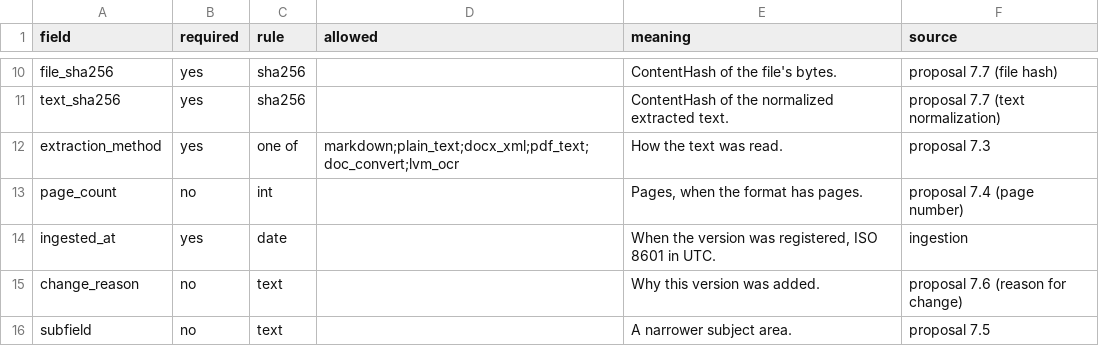
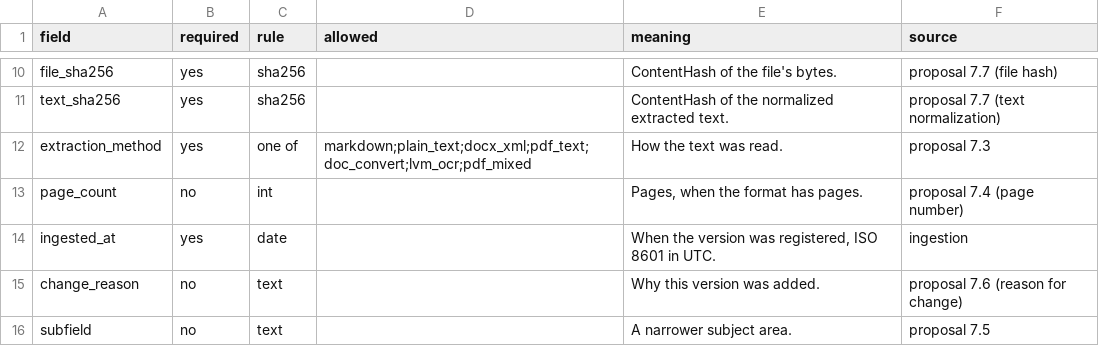
Before and after one commit to Arash1Kazemi/canopy-rag, a CSV file: architecture/metadata_fields.csv, drawn as a sheet; only a part is shown, gaps mark what is left out.

```diff
--- a/architecture/metadata_fields.csv
+++ b/architecture/metadata_fields.csv
@@ -11,3 +11,3 @@ file_sha256,yes,sha256,,ContentHash of the file's bytes.,proposal 7.7 (file hash
 text_sha256,yes,sha256,,ContentHash of the normalized extracted text.,proposal 7.7 (text normalization)
-extraction_method,yes,one of,markdown;plain_text;docx_xml;pdf_text;doc_convert;lvm_ocr,How the text was read.,proposal 7.3
+extraction_method,yes,one of,markdown;plain_text;docx_xml;pdf_text;doc_convert;lvm_ocr;pdf_mixed,How the text was read.,proposal 7.3
 page_count,no,int,,"Pages, when the format has pages.",proposal 7.4 (page number)
```
Also changed, not shown: case_study/documents_manifest.csv, 26 other files.
